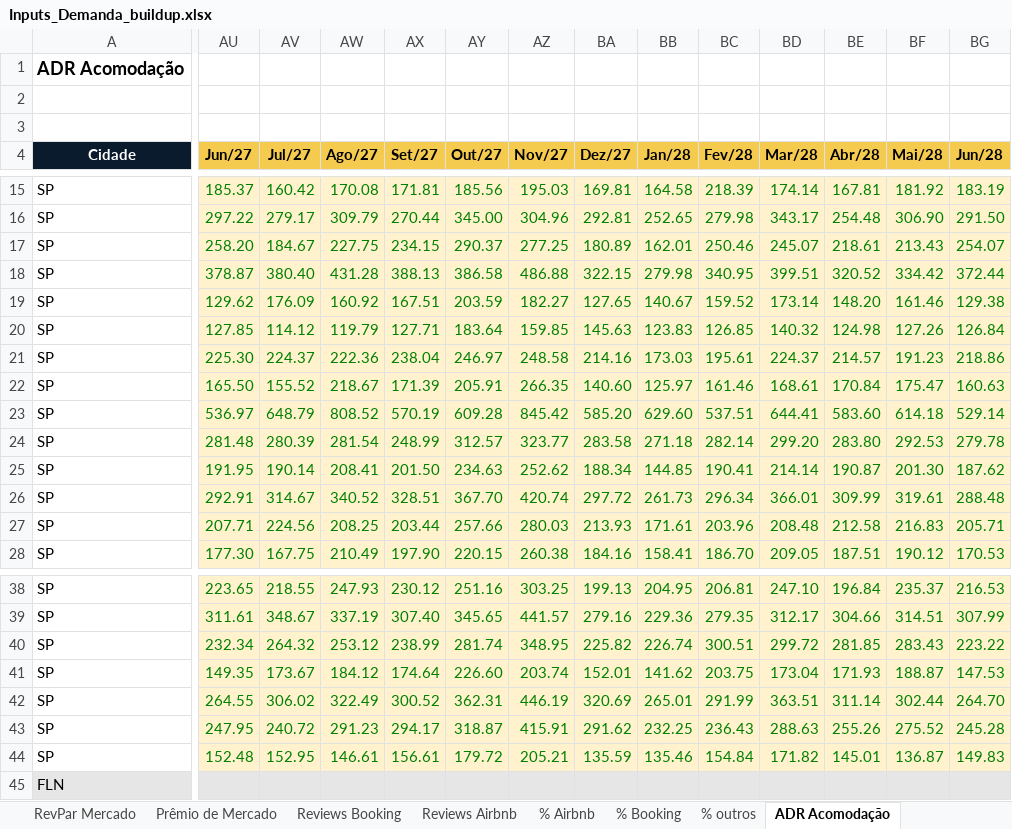
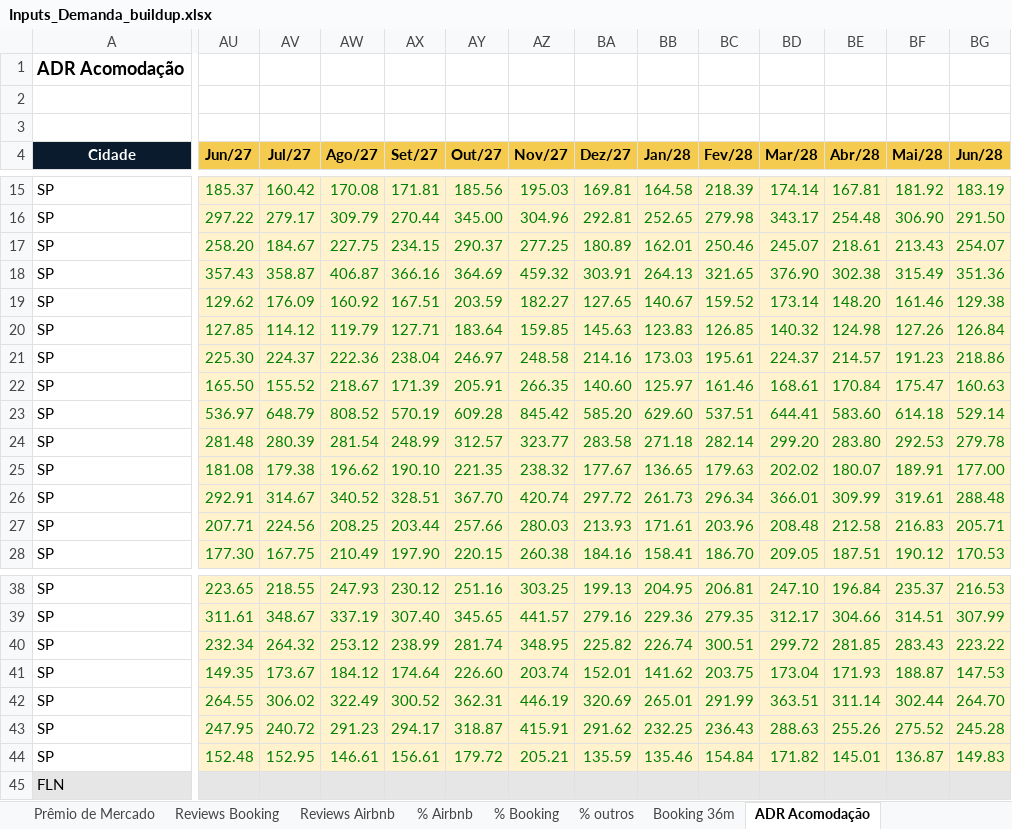
Before and after one commit to luizmazetto/Pricing-viva, an Excel workbook: analises/2026-11_buildup_demanda/Inputs_Demanda_buildup.xlsx, sheet ADR Acomodação, drawn as a sheet; only a part is shown, gaps mark what is left out; values as stored, in another font and other column widths than the file's, no borders; the diff covers the shown part only; the diff names each change by its address in the sheet, - before the commit and + after, or states it on an @@ line.

```diff
--- a/analises/2026-11_buildup_demanda/Inputs_Demanda_buildup.xlsx (sheet ADR Acomodação)
+++ b/analises/2026-11_buildup_demanda/Inputs_Demanda_buildup.xlsx (sheet ADR Acomodação)
+sheet tab: Booking 36m
-AU18 (Jun/27): 378.87
+AU18 (Jun/27): 357.43
-AV18 (Jul/27): 380.40
+AV18 (Jul/27): 358.87
-AW18 (Ago/27): 431.28
+AW18 (Ago/27): 406.87
-AX18 (Set/27): 388.13
+AX18 (Set/27): 366.16
-AY18 (Out/27): 386.58
+AY18 (Out/27): 364.69
-AZ18 (Nov/27): 486.88
+AZ18 (Nov/27): 459.32
-BA18 (Dez/27): 322.15
+BA18 (Dez/27): 303.91
-BB18 (Jan/28): 279.98
+BB18 (Jan/28): 264.13
-BC18 (Fev/28): 340.95
+BC18 (Fev/28): 321.65
-BD18 (Mar/28): 399.51
+BD18 (Mar/28): 376.90
-BE18 (Abr/28): 320.52
+BE18 (Abr/28): 302.38
-BF18 (Mai/28): 334.42
+BF18 (Mai/28): 315.49
-BG18 (Jun/28): 372.44
+BG18 (Jun/28): 351.36
-AU25 (Jun/27): 191.95
+AU25 (Jun/27): 181.08
-AV25 (Jul/27): 190.14
+AV25 (Jul/27): 179.38
-AW25 (Ago/27): 208.41
+AW25 (Ago/27): 196.62
-AX25 (Set/27): 201.50
+AX25 (Set/27): 190.10
-AY25 (Out/27): 234.63
+AY25 (Out/27): 221.35
-AZ25 (Nov/27): 252.62
+AZ25 (Nov/27): 238.32
-BA25 (Dez/27): 188.34
+BA25 (Dez/27): 177.67
-BB25 (Jan/28): 144.85
+BB25 (Jan/28): 136.65
-BC25 (Fev/28): 190.41
+BC25 (Fev/28): 179.63
-BD25 (Mar/28): 214.14
+BD25 (Mar/28): 202.02
-BE25 (Abr/28): 190.87
+BE25 (Abr/28): 180.07
-BF25 (Mai/28): 201.30
+BF25 (Mai/28): 189.91
-BG25 (Jun/28): 187.62
+BG25 (Jun/28): 177.00
```
Also changed, not shown: 13 edited cells elsewhere in this sheet, sheet Buildup ADR, sheet Buildup RevPAR, sheet Prêmio de Mercado, sheet Premissas, sheet Premissas por prédio, formulas that keep their value, 2 other files.
